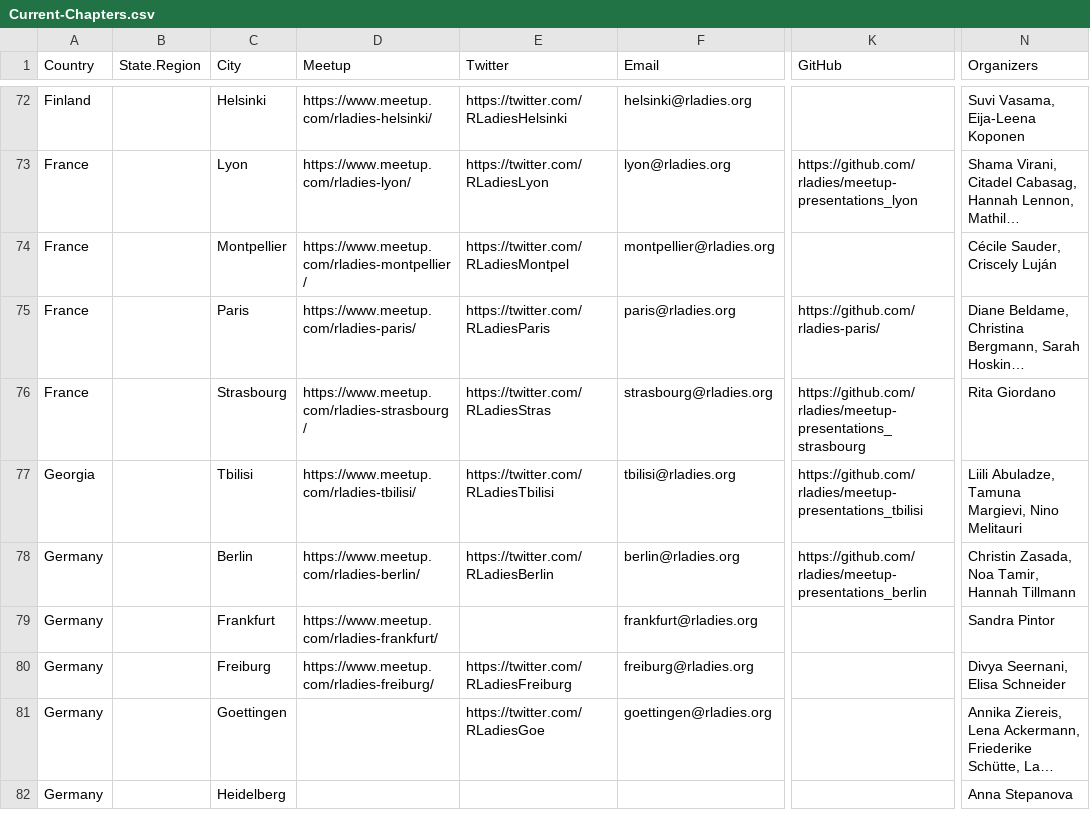
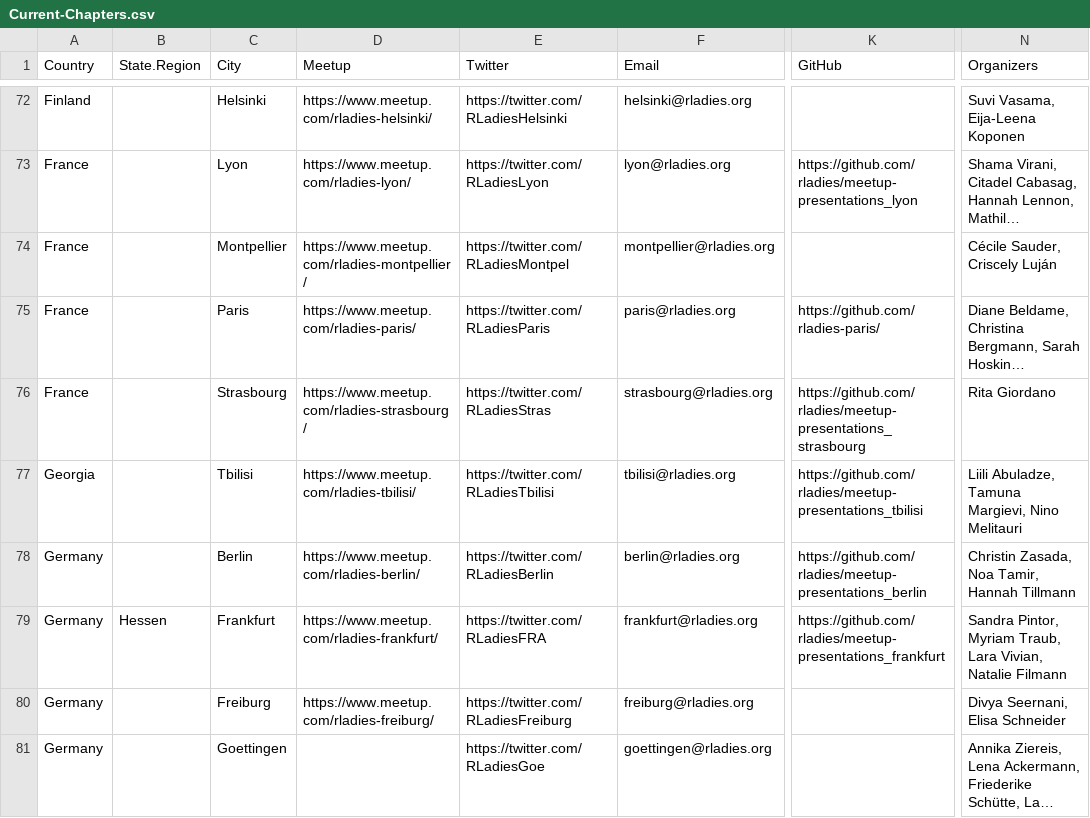
Before and after one commit to rladies/starter-kit, a CSV file: Current-Chapters.csv, drawn as a sheet; only a part is shown, gaps mark what is left out; the shorter side is filled out with more unchanged rows; long unchanged cells end in …; the diff names each change by its address in the sheet, - before the commit and + after, or states it on an @@ line.

Commit message:
Resolving issue: Update Frankfurt #124

```diff
--- a/Current-Chapters.csv
+++ b/Current-Chapters.csv
-B79 (State.Region): (empty)
+B79 (State.Region): Hessen
-E79 (Twitter): (empty)
+E79 (Twitter): https://twitter.com/RLadiesFRA
-K79 (GitHub): (empty)
+K79 (GitHub): https://github.com/rladies/meetup-presentations_frankfurt
-N79 (Organizers): Sandra Pintor
+N79 (Organizers): Sandra Pintor, Myriam Traub, Lara Vivian, Natalie Filmann
```
